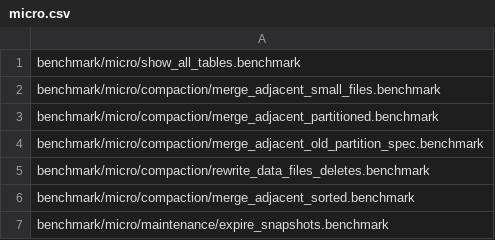
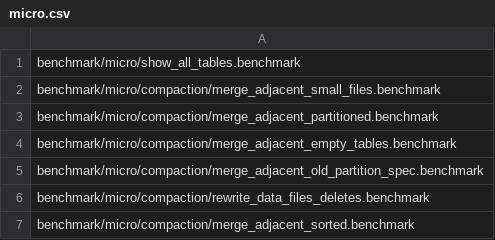
Before and after one commit to pdet/ducklake, a CSV file: .github/regression/micro.csv, drawn as a sheet; only a part is shown; the shorter side is filled out with more unchanged rows; the diff names each change by its address in the sheet, - before the commit and + after, or states it on an @@ line.

Commit message:
Skip the compaction of tables without rows and read the partition values of the compacted table only

```diff
--- a/.github/regression/micro.csv
+++ b/.github/regression/micro.csv
+row 4: benchmark/micro/compaction/merge_adjacent_empty_tables.benchmark
```
Also changed, not shown: 4 other files.
